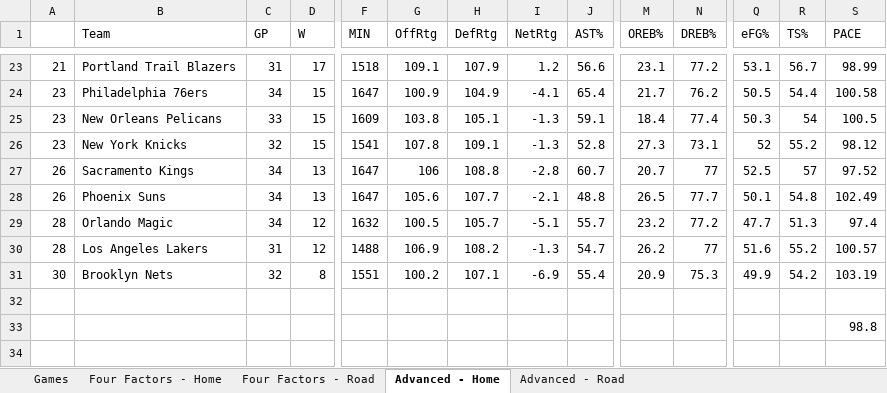
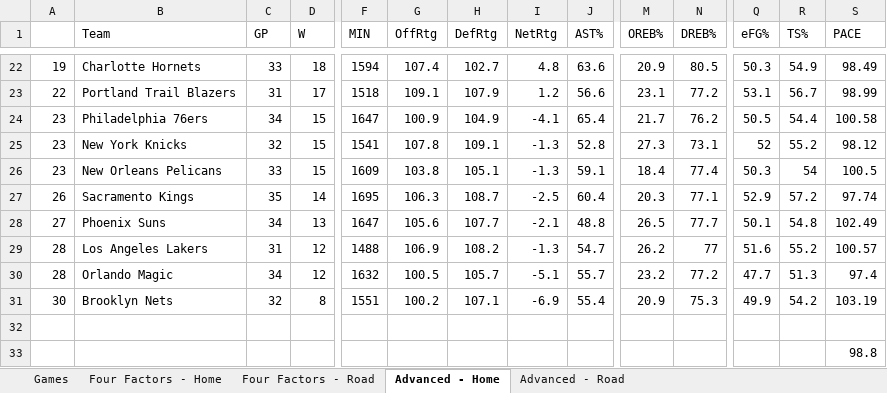
Before and after one commit to dlgoldman/DS-SF-30, an Excel workbook: final-project/3/NBA_Project.xlsx, sheet Advanced - Home, drawn as a sheet; only a part is shown, gaps mark what is left out; values as stored, in another font and other column widths than the file's, no cell formats; rows hold the shown columns only; the diff covers the shown part only; the diff names each change by its address in the sheet, - before the commit and + after, or states it on an @@ line.

```diff
--- a/final-project/3/NBA_Project.xlsx (sheet Advanced - Home)
+++ b/final-project/3/NBA_Project.xlsx (sheet Advanced - Home)
+row 22: 19 | Charlotte Hornets | 33 | 18 | 1594 | 107.4 | 102.7 | 4.8 | 63.6 | 20.9 | 80.5 | 50.3 | 54.9 | 98.49
-A23: 21
+A23: 22
@@ row 26 moved to row 25: 23 @@
-C27 (GP): 34
+C27 (GP): 35
-D27 (W): 13
+D27 (W): 14
-F27 (MIN): 1647
+F27 (MIN): 1695
-G27 (OffRtg): 106
+G27 (OffRtg): 106.3
-H27 (DefRtg): 108.8
+H27 (DefRtg): 108.7
-I27 (NetRtg): -2.8
+I27 (NetRtg): -2.5
-J27 (AST%): 60.7
+J27 (AST%): 60.4
-M27 (OREB%): 20.7
+M27 (OREB%): 20.3
-N27 (DREB%): 77
+N27 (DREB%): 77.1
-Q27 (eFG%): 52.5
+Q27 (eFG%): 52.9
-R27 (TS%): 57
+R27 (TS%): 57.2
-S27 (PACE): 97.52
+S27 (PACE): 97.74
-A28: 26
+A28: 27
@@ row 30 moved to row 29: 28 @@
```
Also changed, not shown: 5 added rows, 6 removed rows, 1 moved row and 24 edited cells elsewhere in this sheet, sheet Games, sheet Four Factors - Road, sheet Four Factors - Home, sheet Advanced - Road, cell formats, hidden cells.
